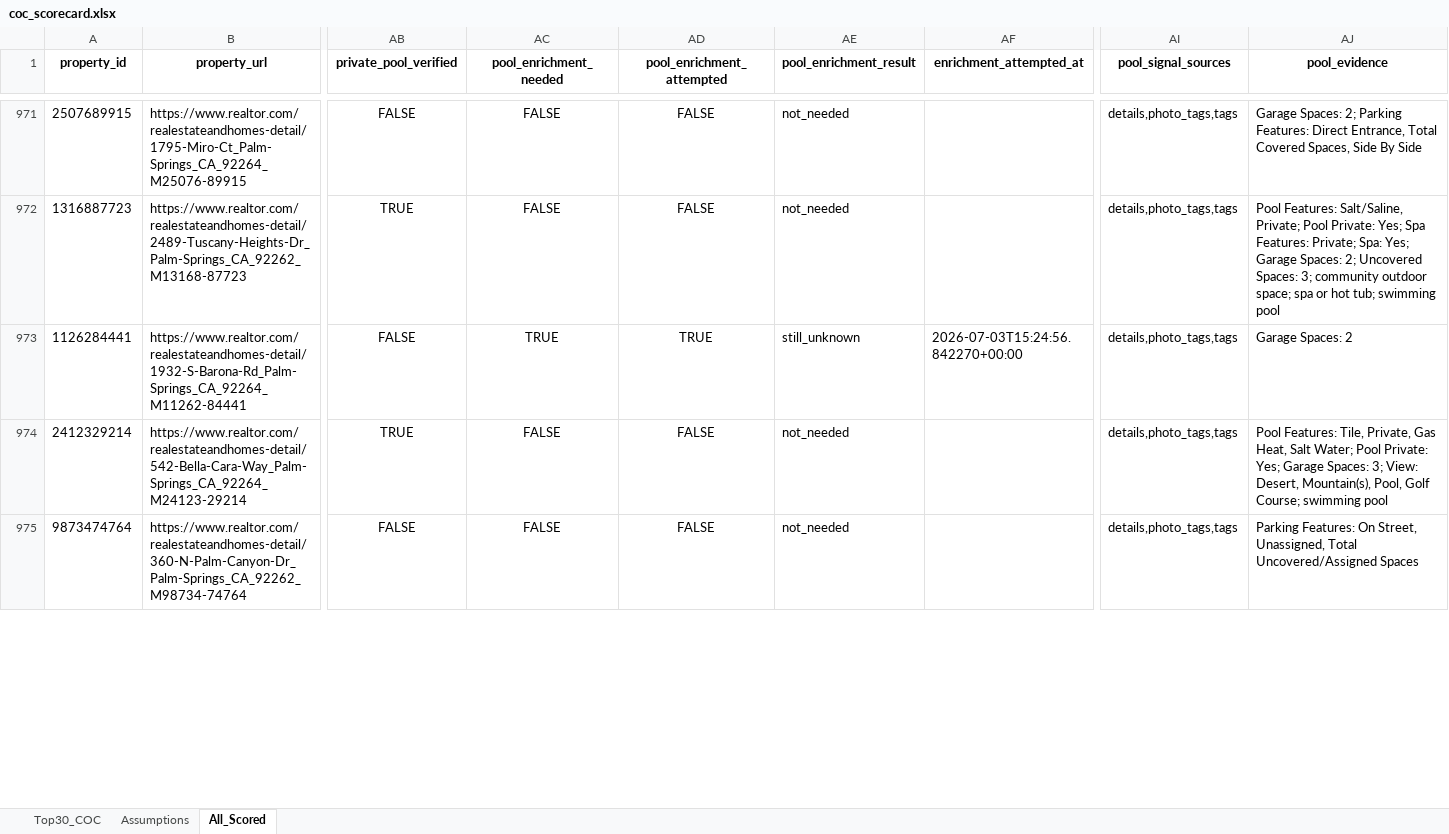
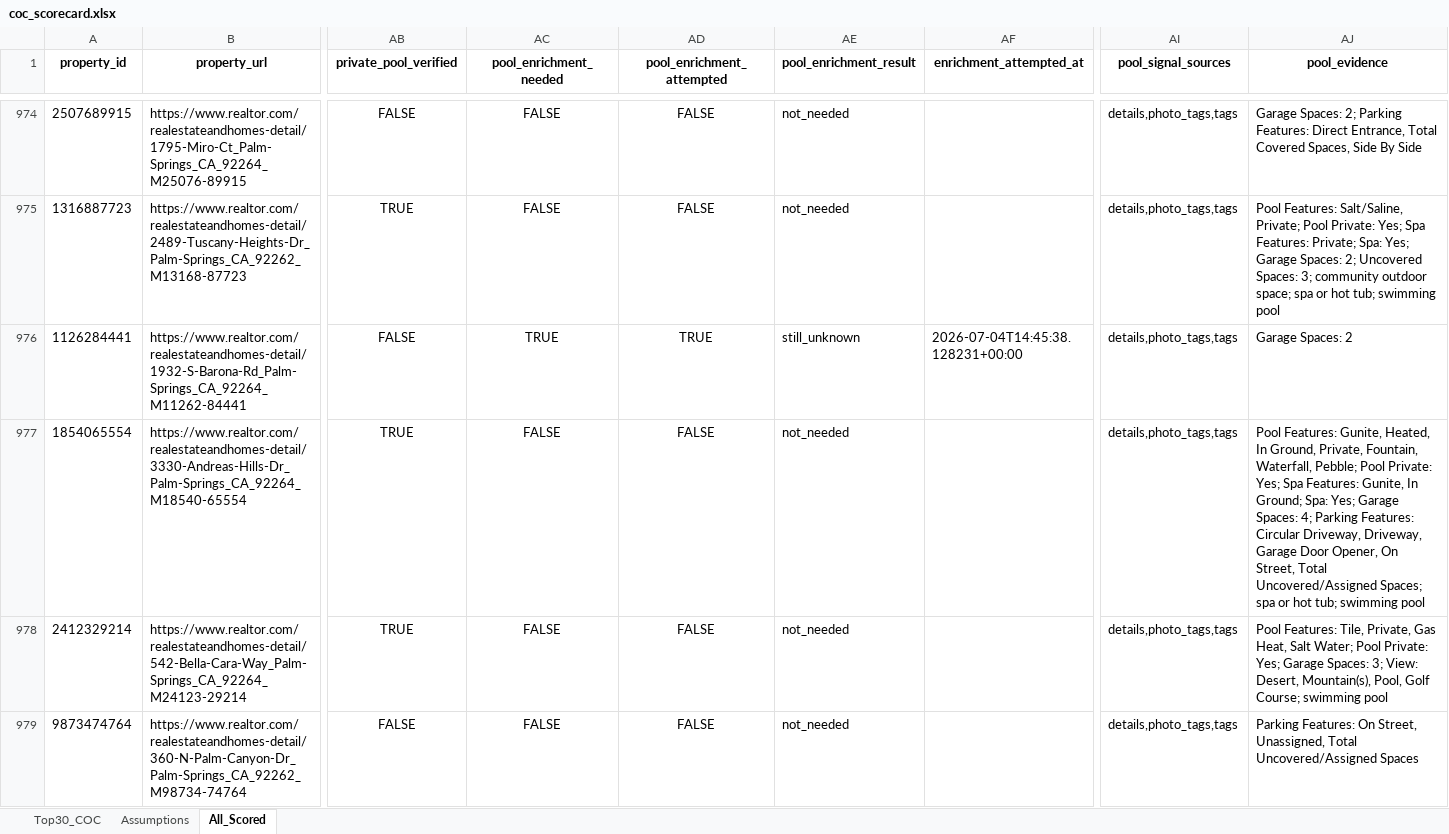
Before and after one commit to erichoonpark/HomeHarvest, an Excel workbook: examples/zips/coc_scorecard.xlsx, sheet All_Scored, drawn as a sheet; only a part is shown, gaps mark what is left out; values as stored, in another font and other column widths than the file's, no borders; addresses are those after the commit; rows hold the shown columns only; the diff covers the shown part only; the diff names each change by its address in the sheet, - before the commit and + after, or states it on an @@ line.

```diff
--- a/examples/zips/coc_scorecard.xlsx (sheet All_Scored)
+++ b/examples/zips/coc_scorecard.xlsx (sheet All_Scored)
-AF976 (enrichment_attempted_at): 2026-07-03T15:24:56.842270+00:00
+AF976 (enrichment_attempted_at): 2026-07-04T14:45:38.128231+00:00
+row 977: 1854065554 | https://www.realtor.com/realestateandhomes-detail/3330-Andreas-Hills-Dr_Palm-Springs_CA_92264_M18540-65554 | TRUE | FALSE | FALSE | not_needed |  | details,photo_tags,tags | Pool Features: Gunite, Heated, In Ground, Private, Fountain, Waterfall, Pebble; Pool Private: Yes; Spa Features: Gunite, In Ground; Spa: Yes; Garage Spaces: 4; Parking Features: Circular Driveway, Driveway, Garage Door Opener, On Street, Total Uncovered/Assigned Spaces; spa or hot tub; swimming pool
```
Also changed, not shown: 6 added rows, 4 removed rows and 83 edited cells elsewhere in this sheet, sheet Top30_COC, 5 other files.
